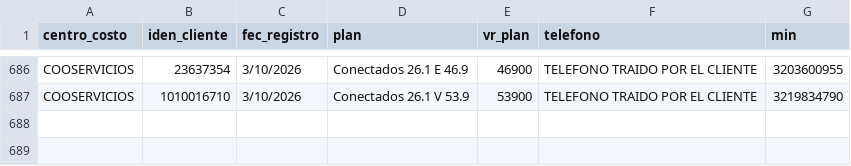
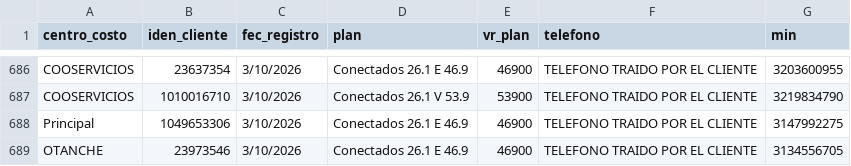
Before and after one commit to lubernu/prueba, a CSV file: Facturado_Postpago.csv, drawn as a sheet; only a part is shown, gaps mark what is left out.

Commit message:
Actualización automática: Facturado_Postpago.csv

```diff
--- a/Facturado_Postpago.csv
+++ b/Facturado_Postpago.csv
@@ -687 +687,3 @@ COOSERVICIOS;23637354;3/10/2026;Conectados 26.1 E 46.9;46900;TELEFONO TRAIDO POR
 COOSERVICIOS;1010016710;3/10/2026;Conectados 26.1 V 53.9;53900;TELEFONO TRAIDO POR EL CLIENTE;3219834790
+Principal  ;1049653306;3/10/2026;Conectados 26.1 E 46.9;46900;TELEFONO TRAIDO POR EL CLIENTE;3147992275
+OTANCHE;23973546;3/10/2026;Conectados 26.1 E 46.9;46900;TELEFONO TRAIDO POR EL CLIENTE;3134556705
```
